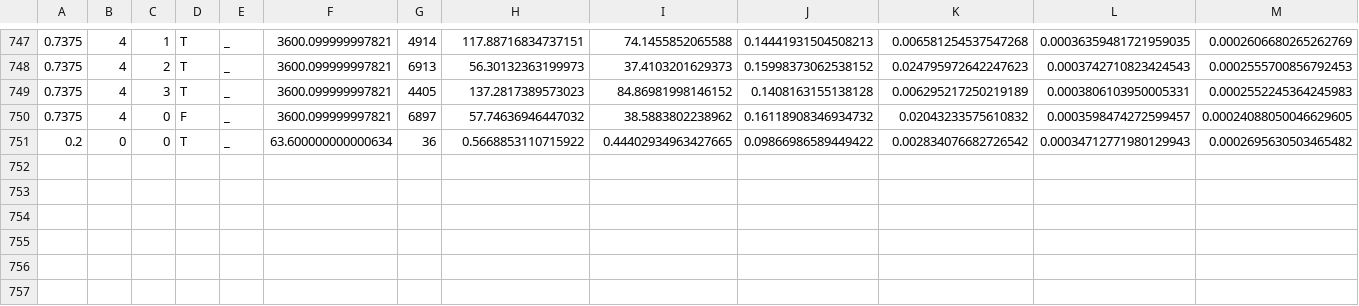
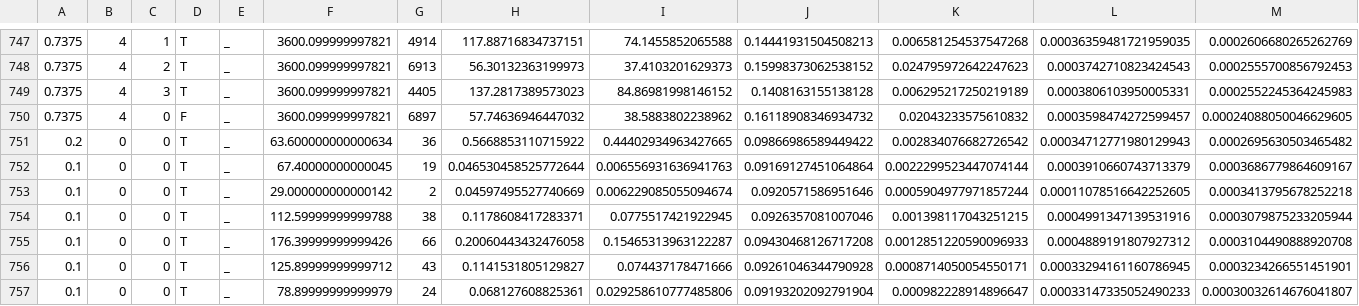
Before and after one commit to IChihWang/Roadrunner, a CSV file: result/result.csv, drawn as a sheet; only a part is shown, gaps mark what is left out.

```diff
--- a/result/result.csv
+++ b/result/result.csv
@@ -751 +751,7 @@
 0.2,0,0,T,_,63.600000000000634,36,0.5668853110715922,0.44402934963427665,0.09866986589449422,0.002834076682726542,0.00034712771980129943,0.0002695630503465482
+0.1,0,0,T,_,67.40000000000045,19,0.046530458525772644,0.006556931636941763,0.09169127451064864,0.0022299523447074144,0.0003910660743713379,0.0003686779864609167
+0.1,0,0,T,_,29.000000000000142,2,0.04597495527740669,0.006229085055094674,0.0920571586951646,0.0005904977971857244,0.00011078516642252605,0.0003413795678252218
+0.1,0,0,T,_,112.59999999999788,38,0.1178608417283371,0.0775517421922945,0.0926357081007046,0.001398117043251215,0.0004991347139531916,0.0003079875233205944
+0.1,0,0,T,_,176.39999999999426,66,0.20060443432476058,0.15465313963122287,0.09430468126717208,0.0012851220590096933,0.0004889191807927312,0.0003104490888920708
+0.1,0,0,T,_,125.89999999999712,43,0.1141531805129827,0.074437178471666,0.09261046344790928,0.0008714050054550171,0.00033294161160786945,0.0003234266551451901
+0.1,0,0,T,_,78.89999999999979,24,0.068127608825361,0.029258610777485806,0.09193202092791904,0.000982228914896647,0.00033147335052490233,0.00030032614676041807
```
Also changed, not shown: 35 other files.
